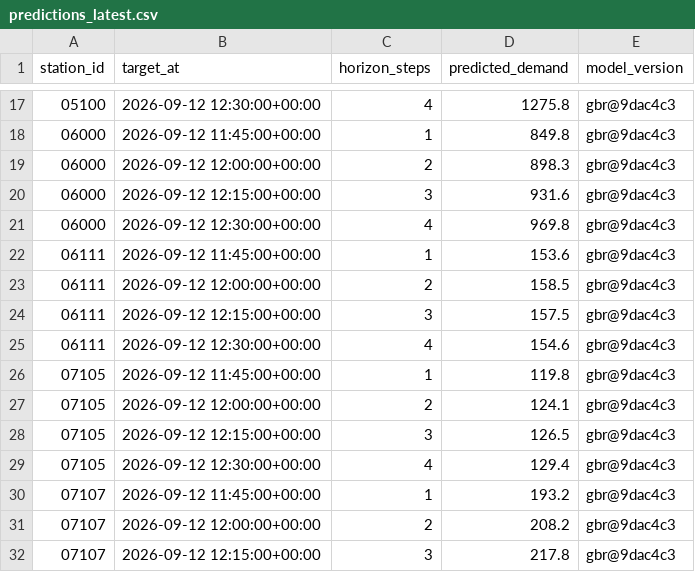
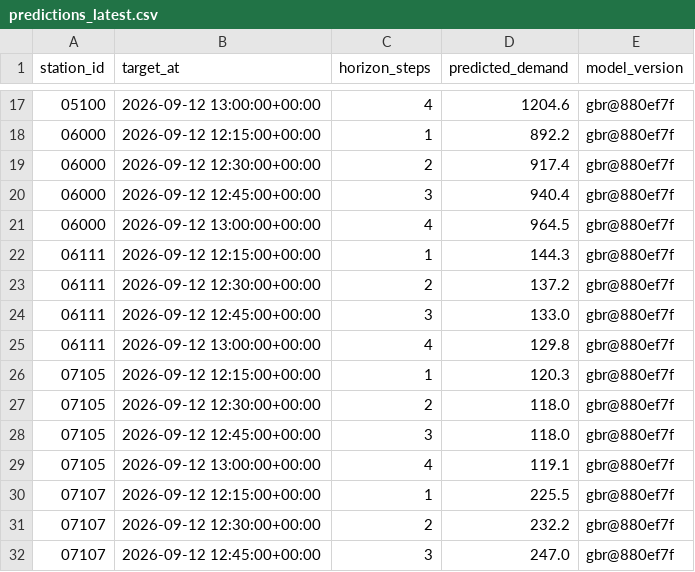
Before and after one commit to davidbrinez30/proyecto-visualizacion-2-mi-pulso-transmi, a CSV file: artifacts/predictions_latest.csv, drawn as a sheet; only a part is shown, gaps mark what is left out; the diff covers the shown part only.

```diff
--- a/artifacts/predictions_latest.csv
+++ b/artifacts/predictions_latest.csv
@@ -17,16 +17,16 @@ station_id,target_at,horizon_steps,predicted_demand,model_version
-05100,2026-09-12 12:30:00+00:00,4,1275.8,gbr@9dac4c3
-06000,2026-09-12 11:45:00+00:00,1,849.8,gbr@9dac4c3
-06000,2026-09-12 12:00:00+00:00,2,898.3,gbr@9dac4c3
-06000,2026-09-12 12:15:00+00:00,3,931.6,gbr@9dac4c3
-06000,2026-09-12 12:30:00+00:00,4,969.8,gbr@9dac4c3
-06111,2026-09-12 11:45:00+00:00,1,153.6,gbr@9dac4c3
-06111,2026-09-12 12:00:00+00:00,2,158.5,gbr@9dac4c3
-06111,2026-09-12 12:15:00+00:00,3,157.5,gbr@9dac4c3
-06111,2026-09-12 12:30:00+00:00,4,154.6,gbr@9dac4c3
-07105,2026-09-12 11:45:00+00:00,1,119.8,gbr@9dac4c3
-07105,2026-09-12 12:00:00+00:00,2,124.1,gbr@9dac4c3
-07105,2026-09-12 12:15:00+00:00,3,126.5,gbr@9dac4c3
-07105,2026-09-12 12:30:00+00:00,4,129.4,gbr@9dac4c3
-07107,2026-09-12 11:45:00+00:00,1,193.2,gbr@9dac4c3
-07107,2026-09-12 12:00:00+00:00,2,208.2,gbr@9dac4c3
-07107,2026-09-12 12:15:00+00:00,3,217.8,gbr@9dac4c3
+05100,2026-09-12 13:00:00+00:00,4,1204.6,gbr@880ef7f
+06000,2026-09-12 12:15:00+00:00,1,892.2,gbr@880ef7f
+06000,2026-09-12 12:30:00+00:00,2,917.4,gbr@880ef7f
+06000,2026-09-12 12:45:00+00:00,3,940.4,gbr@880ef7f
+06000,2026-09-12 13:00:00+00:00,4,964.5,gbr@880ef7f
+06111,2026-09-12 12:15:00+00:00,1,144.3,gbr@880ef7f
+06111,2026-09-12 12:30:00+00:00,2,137.2,gbr@880ef7f
+06111,2026-09-12 12:45:00+00:00,3,133.0,gbr@880ef7f
+06111,2026-09-12 13:00:00+00:00,4,129.8,gbr@880ef7f
+07105,2026-09-12 12:15:00+00:00,1,120.3,gbr@880ef7f
+07105,2026-09-12 12:30:00+00:00,2,118.0,gbr@880ef7f
+07105,2026-09-12 12:45:00+00:00,3,118.0,gbr@880ef7f
+07105,2026-09-12 13:00:00+00:00,4,119.1,gbr@880ef7f
+07107,2026-09-12 12:15:00+00:00,1,225.5,gbr@880ef7f
+07107,2026-09-12 12:30:00+00:00,2,232.2,gbr@880ef7f
+07107,2026-09-12 12:45:00+00:00,3,247.0,gbr@880ef7f
```
Also changed, not shown: 96 edited cells elsewhere in this file, 6 other files.
